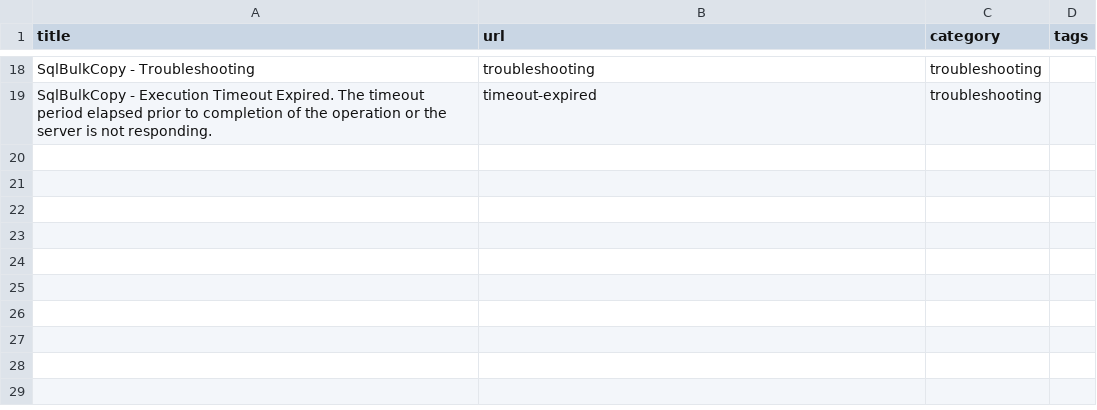
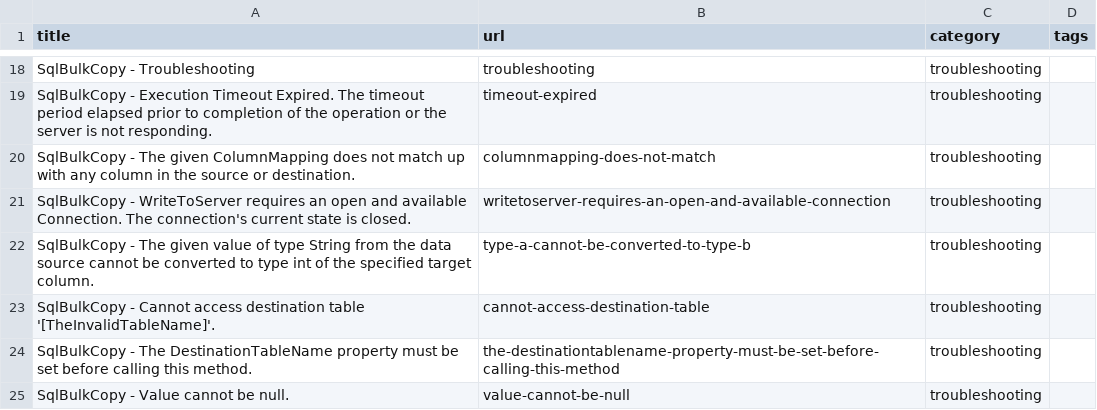
Before and after one commit to zzzprojects/sqlbulkcopy-tutorial, a CSV file: docs/_data/pages.csv, drawn as a sheet; only a part is shown, gaps mark what is left out; the diff names each change by its address in the sheet, - before the commit and + after, or states it on an @@ line.

Commit message:
Update pages.csv

```diff
--- a/docs/_data/pages.csv
+++ b/docs/_data/pages.csv
+row 20: SqlBulkCopy - The given ColumnMapping does not match up with any column in the source or destination. | columnmapping-does-not-match | troubleshooting
+row 21: SqlBulkCopy - WriteToServer requires an open and available Connection. The connection's current state is closed. | writetoserver-requires-an-open-and-available-connection | troubleshooting
+row 22: SqlBulkCopy - The given value of type String from the data source cannot be converted to type int of the specified target column. | type-a-cannot-be-converted-to-type-b | troubleshooting
+row 23: SqlBulkCopy - Cannot access destination table '[TheInvalidTableName]'. | cannot-access-destination-table | troubleshooting
+row 24: SqlBulkCopy - The DestinationTableName property must be set before calling this method. | the-destinationtablename-property-must-be-set-before-calling-this-method | troubleshooting
+row 25: SqlBulkCopy - Value cannot be null. | value-cannot-be-null | troubleshooting
```
